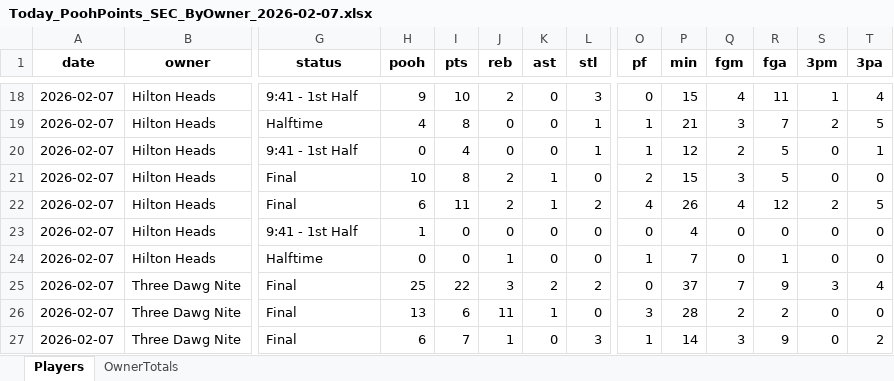
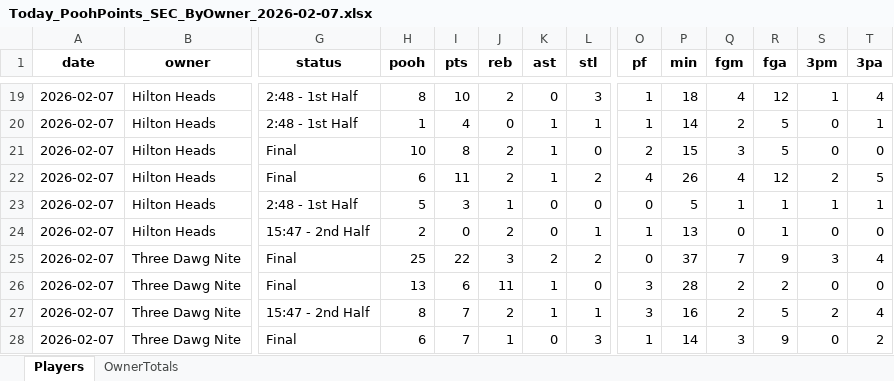
Before and after one commit to hal9000moncrief-dotcom/Pooh-League, an Excel workbook: docs/Today_PoohPoints_SEC_ByOwner_2026-02-07.xlsx, sheet Players, drawn as a sheet; only a part is shown, gaps mark what is left out; values as stored, in another font and other column widths than the file's, no borders; removed rows and columns are numbered as before the commit, all else as after; rows hold the shown columns only; the diff covers the shown part only; the diff names each change by its address in the sheet, - before the commit and + after, or states it on an @@ line.

Commit message:
Pooh Points: normal 20260207

```diff
--- a/docs/Today_PoohPoints_SEC_ByOwner_2026-02-07.xlsx (sheet Players)
+++ b/docs/Today_PoohPoints_SEC_ByOwner_2026-02-07.xlsx (sheet Players)
-G19 (status): 9:41 - 1st Half
+G19 (status): 2:48 - 1st Half
-H19 (pooh): 9
+H19 (pooh): 8
-O19 (pf): 0
+O19 (pf): 1
-P19 (min): 15
+P19 (min): 18
-R19 (fga): 11
+R19 (fga): 12
-row 19: 2026-02-07 | Hilton Heads | Halftime | 4 | 8 | 0 | 0 | 1 | 1 | 21 | 3 | 7 | 2 | 5
-G20 (status): 9:41 - 1st Half
+G20 (status): 2:48 - 1st Half
-H20 (pooh): 0
+H20 (pooh): 1
-K20 (ast): 0
+K20 (ast): 1
-P20 (min): 12
+P20 (min): 14
-G23 (status): 9:41 - 1st Half
+G23 (status): 2:48 - 1st Half
-H23 (pooh): 1
+H23 (pooh): 5
-I23 (pts): 0
+I23 (pts): 3
-J23 (reb): 0
+J23 (reb): 1
-P23 (min): 4
+P23 (min): 5
-Q23 (fgm): 0
+Q23 (fgm): 1
-R23 (fga): 0
+R23 (fga): 1
-S23 (3pm): 0
+S23 (3pm): 1
-T23 (3pa): 0
+T23 (3pa): 1
-G24 (status): Halftime
+G24 (status): 15:47 - 2nd Half
-H24 (pooh): 0
+H24 (pooh): 2
-J24 (reb): 1
+J24 (reb): 2
-L24 (stl): 0
+L24 (stl): 1
-P24 (min): 7
+P24 (min): 13
+row 27: 2026-02-07 | Three Dawg Nite | 15:47 - 2nd Half | 8 | 7 | 2 | 1 | 1 | 3 | 16 | 2 | 5 | 2 | 4
```
Also changed, not shown: 6 added rows, 6 removed rows and 144 edited cells elsewhere in this sheet, sheet OwnerTotals, 3 other files.
